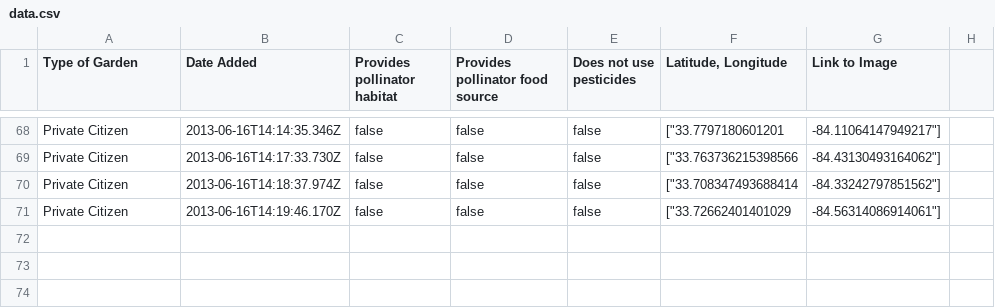
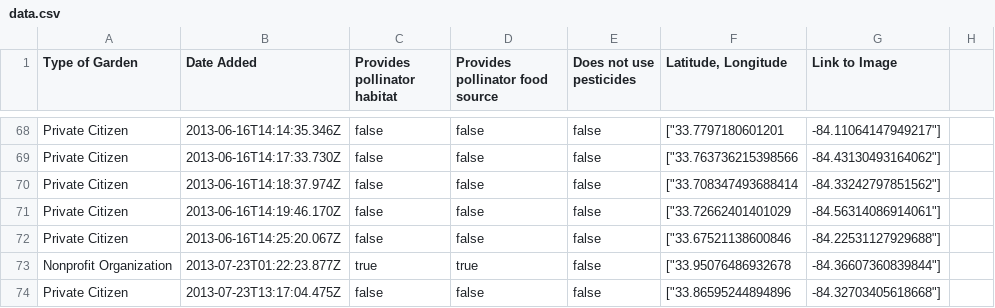
Before and after one commit to GSU-Geospatial-Laboratory/gapp-map, a CSV file: public/download/data.csv, drawn as a sheet; only a part is shown, gaps mark what is left out.

Commit message:
updating garden routing

```diff
--- a/public/download/data.csv
+++ b/public/download/data.csv
@@ -71 +71,4 @@
 "Private Citizen","2013-06-16T14:19:46.170Z",false,false,false,["33.72662401401029,-84.56314086914061"],
+"Private Citizen","2013-06-16T14:25:20.067Z",false,false,false,["33.67521138600846,-84.22531127929688"],
+"Nonprofit Organization","2013-07-23T01:22:23.877Z",true,true,false,["33.95076486932678,-84.36607360839844"],
+"Private Citizen","2013-07-23T13:17:04.475Z",false,false,false,["33.86595244894896,-84.32703405618668"],
```
Also changed, not shown: 13 other files.
